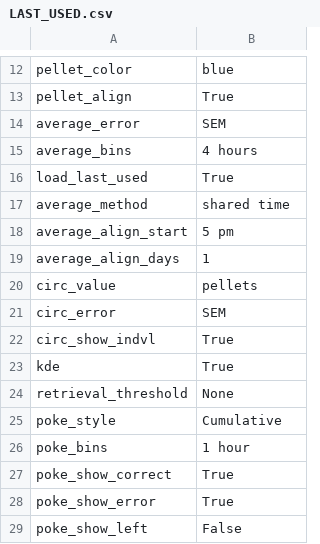
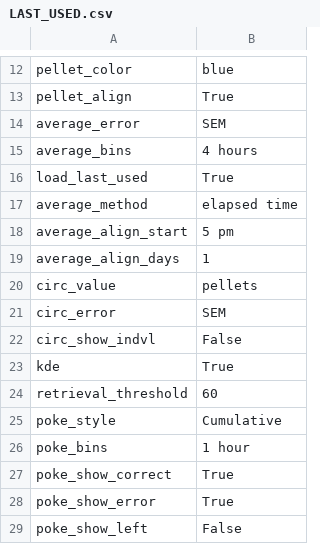
Before and after one commit to earnestt1234/FED3_Viz, a CSV file: FED3_Viz/settings/LAST_USED.csv, drawn as a sheet; only a part is shown, gaps mark what is left out.

```diff
--- a/FED3_Viz/settings/LAST_USED.csv
+++ b/FED3_Viz/settings/LAST_USED.csv
@@ -16,3 +16,3 @@ average_bins,4 hours
 load_last_used,True
-average_method,shared time
+average_method,elapsed time
 average_align_start,5 pm
@@ -21,5 +21,5 @@ circ_value,pellets
 circ_error,SEM
-circ_show_indvl,True
+circ_show_indvl,False
 kde,True
-retrieval_threshold,None
+retrieval_threshold,60
 poke_style,Cumulative
```
Also changed, not shown: 13 other files.
